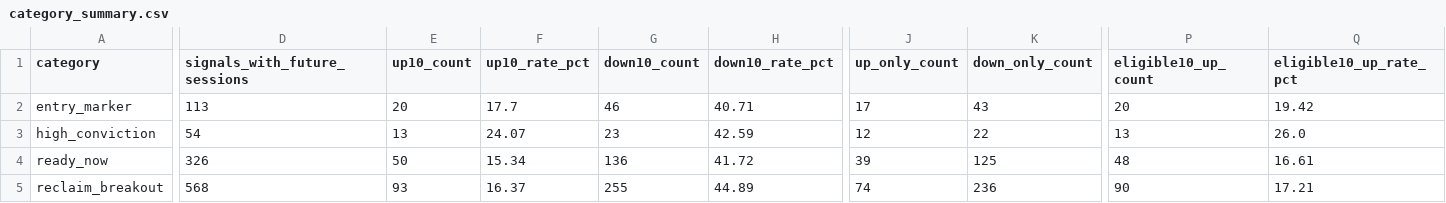
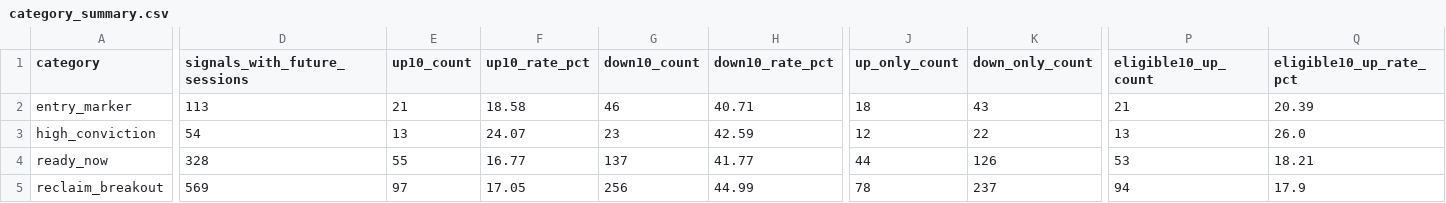
Before and after one commit to fwd5t2g5cw-ops/-daily-market-scanner, a CSV file: latest/six_signal_10pct/category_summary.csv, drawn as a sheet; only a part is shown, gaps mark what is left out; the diff covers the shown part only; the diff names each change by its address in the sheet, - before the commit and + after, or states it on an @@ line.

```diff
--- a/latest/six_signal_10pct/category_summary.csv
+++ b/latest/six_signal_10pct/category_summary.csv
-E2 (up10_count): 20
+E2 (up10_count): 21
-F2 (up10_rate_pct): 17.7
+F2 (up10_rate_pct): 18.58
-J2 (up_only_count): 17
+J2 (up_only_count): 18
-P2 (eligible10_up_count): 20
+P2 (eligible10_up_count): 21
-Q2 (eligible10_up_rate_pct): 19.42
+Q2 (eligible10_up_rate_pct): 20.39
-D4 (signals_with_future_sessions): 326
+D4 (signals_with_future_sessions): 328
-E4 (up10_count): 50
+E4 (up10_count): 55
-F4 (up10_rate_pct): 15.34
+F4 (up10_rate_pct): 16.77
-G4 (down10_count): 136
+G4 (down10_count): 137
-H4 (down10_rate_pct): 41.72
+H4 (down10_rate_pct): 41.77
-J4 (up_only_count): 39
+J4 (up_only_count): 44
-K4 (down_only_count): 125
+K4 (down_only_count): 126
-P4 (eligible10_up_count): 48
+P4 (eligible10_up_count): 53
-Q4 (eligible10_up_rate_pct): 16.61
+Q4 (eligible10_up_rate_pct): 18.21
-D5 (signals_with_future_sessions): 568
+D5 (signals_with_future_sessions): 569
-E5 (up10_count): 93
+E5 (up10_count): 97
-F5 (up10_rate_pct): 16.37
+F5 (up10_rate_pct): 17.05
-G5 (down10_count): 255
+G5 (down10_count): 256
-H5 (down10_rate_pct): 44.89
+H5 (down10_rate_pct): 44.99
-J5 (up_only_count): 74
+J5 (up_only_count): 78
-K5 (down_only_count): 236
+K5 (down_only_count): 237
-P5 (eligible10_up_count): 90
+P5 (eligible10_up_count): 94
-Q5 (eligible10_up_rate_pct): 17.21
+Q5 (eligible10_up_rate_pct): 17.9
```
Also changed, not shown: 32 edited cells elsewhere in this file, latest/six_signal_10pct/all_signal_forward_performance.csv, latest/six_signal_10pct/category_market_summary.csv, 4 other files.
